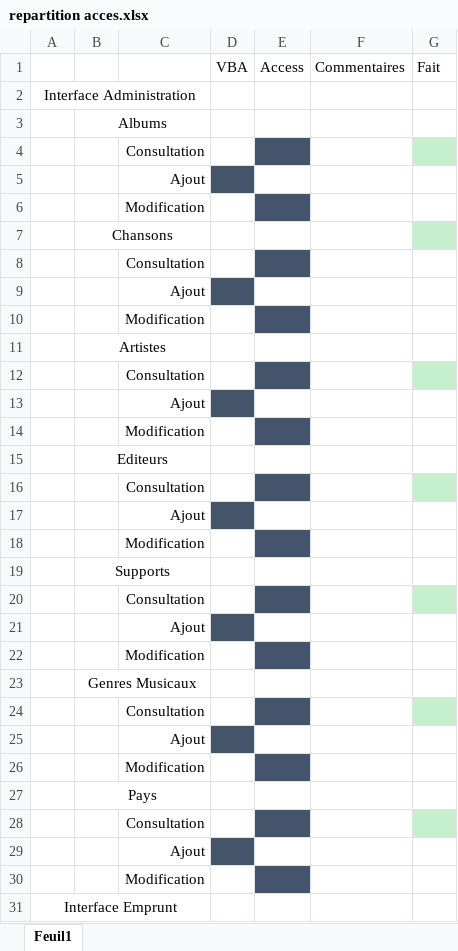
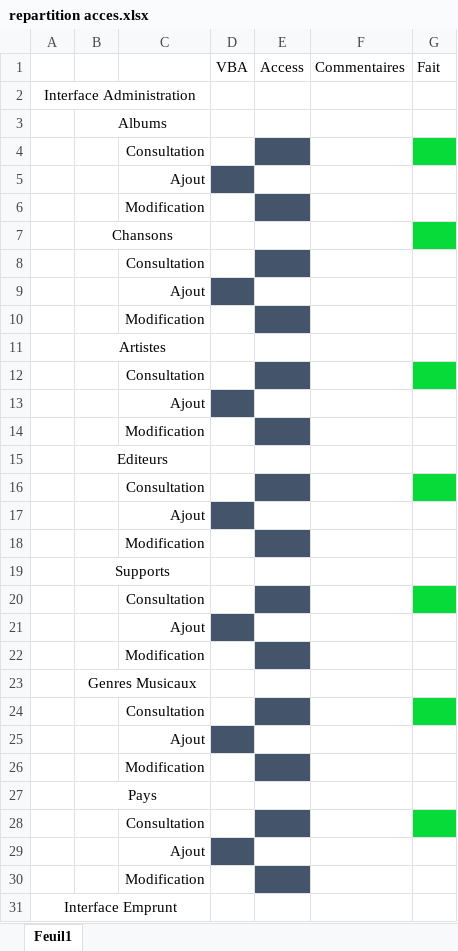
Before and after one commit to maxime-lucas/access-tutore, an Excel workbook: repartition acces.xlsx, sheet Feuil1, drawn as a sheet; only a part is shown; values as stored, in another font and other column widths than the file's, no borders; the diff names each change by its address in the sheet, - before the commit and + after, or states it on an @@ line.

```diff
--- a/repartition acces.xlsx (sheet Feuil1)
+++ b/repartition acces.xlsx (sheet Feuil1)
-G4 fill: #C6EFCE
+G4 fill: #07DB39
-G7 fill: #C6EFCE
+G7 fill: #07DB39
-G12 fill: #C6EFCE
+G12 fill: #07DB39
-G16 fill: #C6EFCE
+G16 fill: #07DB39
-G20 fill: #C6EFCE
+G20 fill: #07DB39
-G24 fill: #C6EFCE
+G24 fill: #07DB39
-G28 fill: #C6EFCE
+G28 fill: #07DB39
```
Also changed, not shown: 2 other files.
